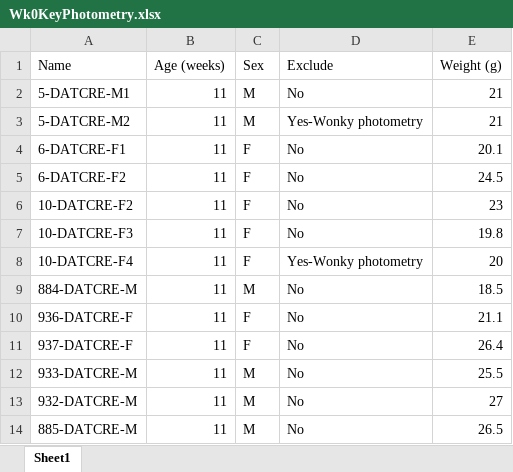
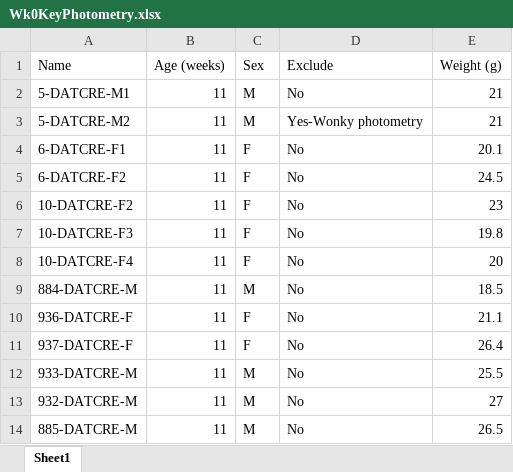
Before and after one commit to KravitzLab/Schoukroun2026, an Excel workbook: Data/Figure2/Wk0KeyPhotometry.xlsx, sheet Sheet1, drawn as a sheet; values as stored, in another font and other column widths than the file's, no borders; the diff names each change by its address in the sheet, - before the commit and + after, or states it on an @@ line.

```diff
--- a/Data/Figure2/Wk0KeyPhotometry.xlsx (sheet Sheet1)
+++ b/Data/Figure2/Wk0KeyPhotometry.xlsx (sheet Sheet1)
-D8 (Exclude): Yes-Wonky photometry
+D8 (Exclude): No
```
Also changed, not shown: 1 other file.
